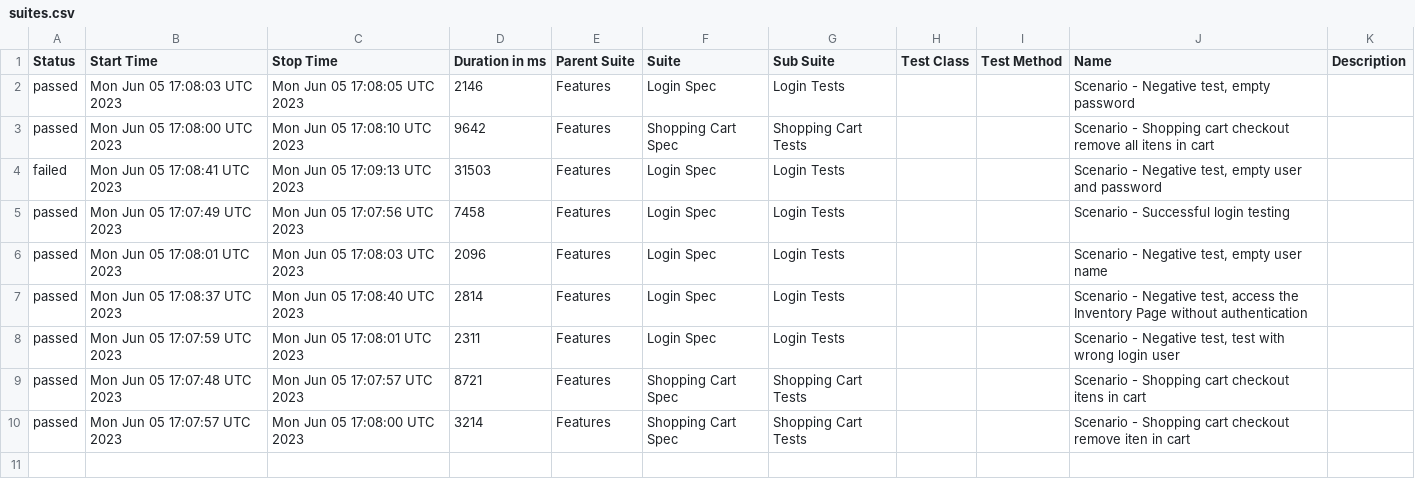
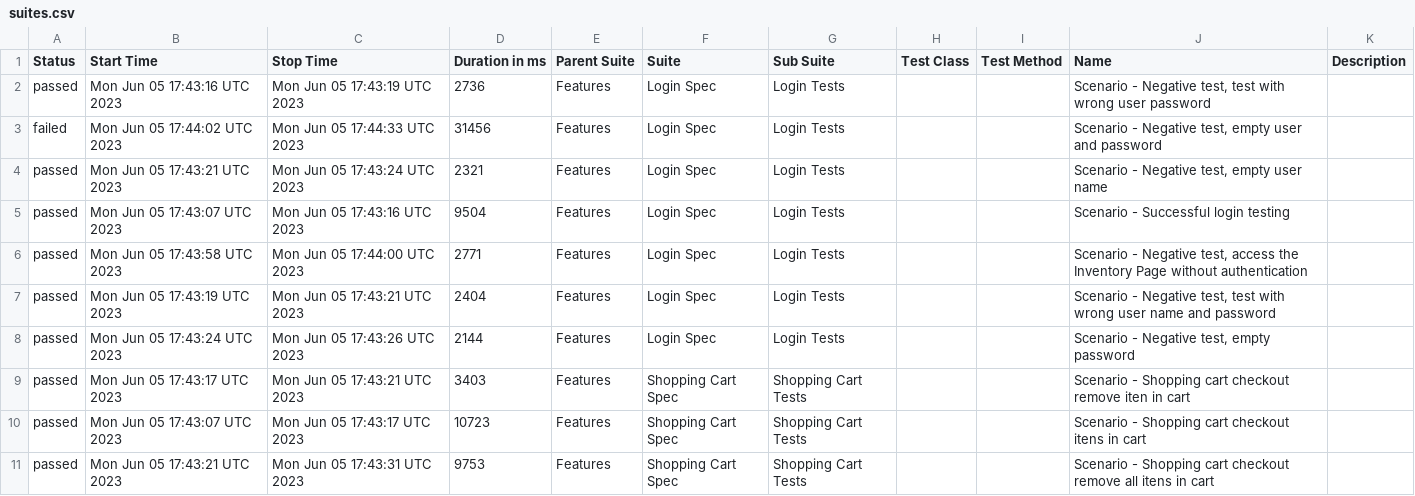
Before and after one commit to reinaldorossetti/robot_atdd_playwright_saucedemo, a CSV file: webkit/data/suites.csv, drawn as a sheet.

```diff
--- a/webkit/data/suites.csv
+++ b/webkit/data/suites.csv
@@ -1,10 +1,11 @@
 "Status","Start Time","Stop Time","Duration in ms","Parent Suite","Suite","Sub Suite","Test Class","Test Method","Name","Description"
-"passed","Mon Jun 05 17:08:03 UTC 2023","Mon Jun 05 17:08:05 UTC 2023","2146","Features","Login Spec","Login Tests","","","Scenario - Negative test, empty password",""
-"passed","Mon Jun 05 17:08:00 UTC 2023","Mon Jun 05 17:08:10 UTC 2023","9642","Features","Shopping Cart Spec","Shopping Cart Tests","","","Scenario - Shopping cart checkout remove all itens in cart",""
-"failed","Mon Jun 05 17:08:41 UTC 2023","Mon Jun 05 17:09:13 UTC 2023","31503","Features","Login Spec","Login Tests","","","Scenario - Negative test, empty user and password",""
-"passed","Mon Jun 05 17:07:49 UTC 2023","Mon Jun 05 17:07:56 UTC 2023","7458","Features","Login Spec","Login Tests","","","Scenario - Successful login testing",""
-"passed","Mon Jun 05 17:08:01 UTC 2023","Mon Jun 05 17:08:03 UTC 2023","2096","Features","Login Spec","Login Tests","","","Scenario - Negative test, empty user name",""
-"passed","Mon Jun 05 17:08:37 UTC 2023","Mon Jun 05 17:08:40 UTC 2023","2814","Features","Login Spec","Login Tests","","","Scenario - Negative test, access the Inventory Page without authentication",""
-"passed","Mon Jun 05 17:07:59 UTC 2023","Mon Jun 05 17:08:01 UTC 2023","2311","Features","Login Spec","Login Tests","","","Scenario - Negative test, test with wrong login user",""
-"passed","Mon Jun 05 17:07:48 UTC 2023","Mon Jun 05 17:07:57 UTC 2023","8721","Features","Shopping Cart Spec","Shopping Cart Tests","","","Scenario - Shopping cart checkout itens in cart",""
-"passed","Mon Jun 05 17:07:57 UTC 2023","Mon Jun 05 17:08:00 UTC 2023","3214","Features","Shopping Cart Spec","Shopping Cart Tests","","","Scenario - Shopping cart checkout remove iten in cart",""
+"passed","Mon Jun 05 17:43:16 UTC 2023","Mon Jun 05 17:43:19 UTC 2023","2736","Features","Login Spec","Login Tests","","","Scenario - Negative test, test with wrong user password",""
+"failed","Mon Jun 05 17:44:02 UTC 2023","Mon Jun 05 17:44:33 UTC 2023","31456","Features","Login Spec","Login Tests","","","Scenario - Negative test, empty user and password",""
+"passed","Mon Jun 05 17:43:21 UTC 2023","Mon Jun 05 17:43:24 UTC 2023","2321","Features","Login Spec","Login Tests","","","Scenario - Negative test, empty user name",""
+"passed","Mon Jun 05 17:43:07 UTC 2023","Mon Jun 05 17:43:16 UTC 2023","9504","Features","Login Spec","Login Tests","","","Scenario - Successful login testing",""
+"passed","Mon Jun 05 17:43:58 UTC 2023","Mon Jun 05 17:44:00 UTC 2023","2771","Features","Login Spec","Login Tests","","","Scenario - Negative test, access the Inventory Page without authentication",""
+"passed","Mon Jun 05 17:43:19 UTC 2023","Mon Jun 05 17:43:21 UTC 2023","2404","Features","Login Spec","Login Tests","","","Scenario - Negative test, test with wrong user name and password",""
+"passed","Mon Jun 05 17:43:24 UTC 2023","Mon Jun 05 17:43:26 UTC 2023","2144","Features","Login Spec","Login Tests","","","Scenario - Negative test, empty password",""
+"passed","Mon Jun 05 17:43:17 UTC 2023","Mon Jun 05 17:43:21 UTC 2023","3403","Features","Shopping Cart Spec","Shopping Cart Tests","","","Scenario - Shopping cart checkout remove iten in cart",""
+"passed","Mon Jun 05 17:43:07 UTC 2023","Mon Jun 05 17:43:17 UTC 2023","10723","Features","Shopping Cart Spec","Shopping Cart Tests","","","Scenario - Shopping cart checkout itens in cart",""
+"passed","Mon Jun 05 17:43:21 UTC 2023","Mon Jun 05 17:43:31 UTC 2023","9753","Features","Shopping Cart Spec","Shopping Cart Tests","","","Scenario - Shopping cart checkout remove all itens in cart",""
```
Also changed, not shown: 54 other files.
